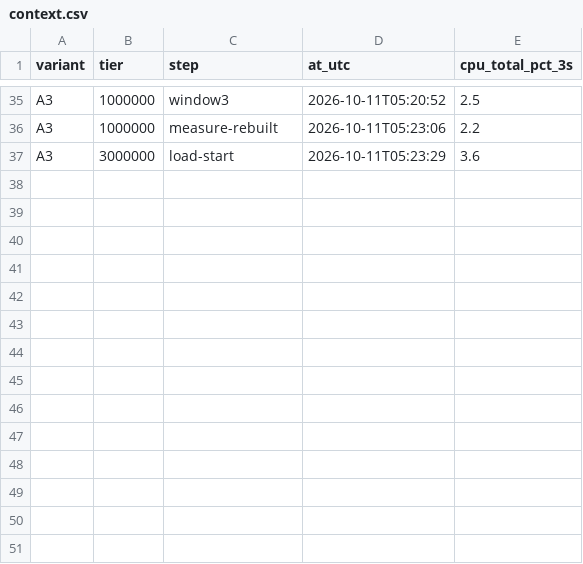
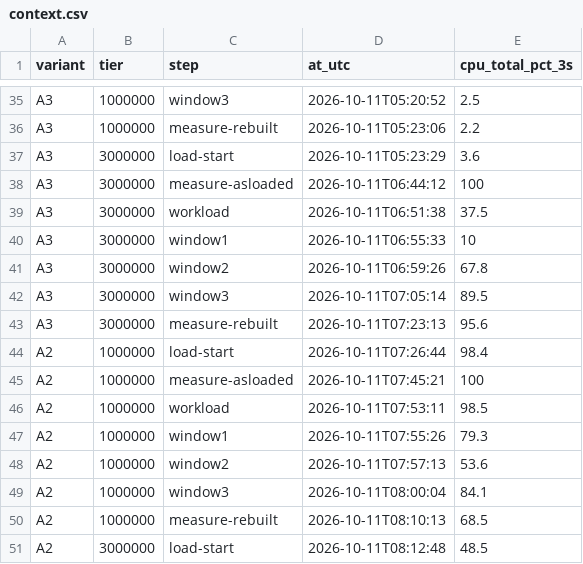
Before and after one commit to soonkai97/IMS, a CSV file: docs/dba/guid-pk/results/context.csv, drawn as a sheet; only a part is shown, gaps mark what is left out.

```diff
--- a/docs/dba/guid-pk/results/context.csv
+++ b/docs/dba/guid-pk/results/context.csv
@@ -37 +37,15 @@
 "A3","3000000","load-start","2026-10-11T05:23:29","3.6"
+"A3","3000000","measure-asloaded","2026-10-11T06:44:12","100"
+"A3","3000000","workload","2026-10-11T06:51:38","37.5"
+"A3","3000000","window1","2026-10-11T06:55:33","10"
+"A3","3000000","window2","2026-10-11T06:59:26","67.8"
+"A3","3000000","window3","2026-10-11T07:05:14","89.5"
+"A3","3000000","measure-rebuilt","2026-10-11T07:23:13","95.6"
+"A2","1000000","load-start","2026-10-11T07:26:44","98.4"
+"A2","1000000","measure-asloaded","2026-10-11T07:45:21","100"
+"A2","1000000","workload","2026-10-11T07:53:11","98.5"
+"A2","1000000","window1","2026-10-11T07:55:26","79.3"
+"A2","1000000","window2","2026-10-11T07:57:13","53.6"
+"A2","1000000","window3","2026-10-11T08:00:04","84.1"
+"A2","1000000","measure-rebuilt","2026-10-11T08:10:13","68.5"
+"A2","3000000","load-start","2026-10-11T08:12:48","48.5"
```
Also changed, not shown: docs/dba/guid-pk/results/cursor-walk.csv, docs/dba/guid-pk/results/load.csv, 14 other files.
